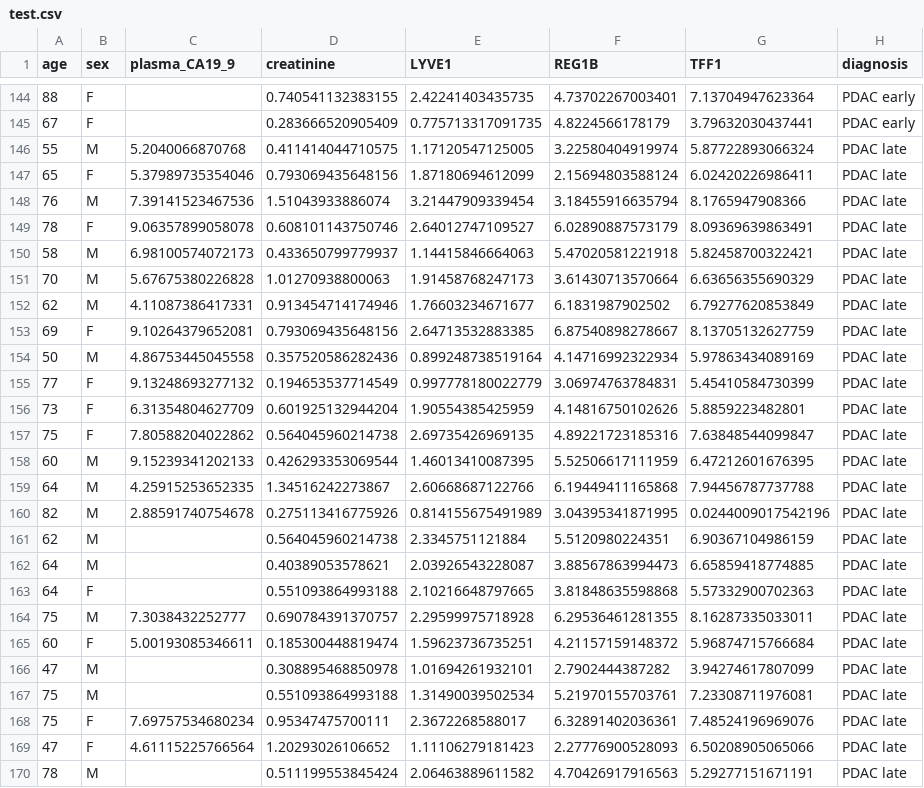
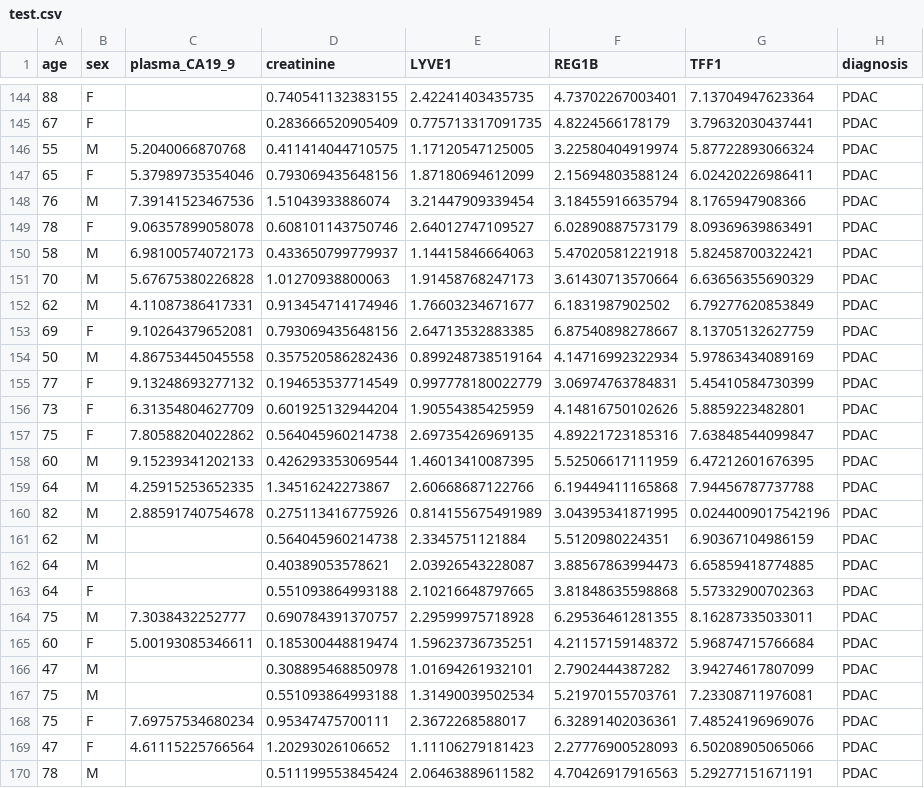
Before and after one commit to cappuchinese/Intro-ML-EDA, a CSV file: data/wekafiles/test.csv, drawn as a sheet; only a part is shown, gaps mark what is left out; the diff covers the shown part only.

```diff
--- a/data/wekafiles/test.csv
+++ b/data/wekafiles/test.csv
@@ -144,27 +144,27 @@ age,sex,plasma_CA19_9,creatinine,LYVE1,REG1B,TFF1,diagnosis
-88,F,,0.740541132383155,2.42241403435735,4.73702267003401,7.13704947623364,PDAC early
-67,F,,0.283666520905409,0.775713317091735,4.8224566178179,3.79632030437441,PDAC early
-55,M,5.2040066870768,0.411414044710575,1.17120547125005,3.22580404919974,5.87722893066324,PDAC late
-65,F,5.37989735354046,0.793069435648156,1.87180694612099,2.15694803588124,6.02420226986411,PDAC late
-76,M,7.39141523467536,1.51043933886074,3.21447909339454,3.18455916635794,8.1765947908366,PDAC late
-78,F,9.06357899058078,0.608101143750746,2.64012747109527,6.02890887573179,8.09369639863491,PDAC late
-58,M,6.98100574072173,0.433650799779937,1.14415846664063,5.47020581221918,5.82458700322421,PDAC late
-70,M,5.67675380226828,1.01270938800063,1.91458768247173,3.61430713570664,6.63656355690329,PDAC late
-62,M,4.11087386417331,0.913454714174946,1.76603234671677,6.1831987902502,6.79277620853849,PDAC late
-69,F,9.10264379652081,0.793069435648156,2.64713532883385,6.87540898278667,8.13705132627759,PDAC late
-50,M,4.86753445045558,0.357520586282436,0.899248738519164,4.14716992322934,5.97863434089169,PDAC late
-77,F,9.13248693277132,0.194653537714549,0.997778180022779,3.06974763784831,5.45410584730399,PDAC late
-73,F,6.31354804627709,0.601925132944204,1.90554385425959,4.14816750102626,5.8859223482801,PDAC late
-75,F,7.80588204022862,0.564045960214738,2.69735426969135,4.89221723185316,7.63848544099847,PDAC late
-60,M,9.15239341202133,0.426293353069544,1.46013410087395,5.52506617111959,6.47212601676395,PDAC late
-64,M,4.25915253652335,1.34516242273867,2.60668687122766,6.19449411165868,7.94456787737788,PDAC late
-82,M,2.88591740754678,0.275113416775926,0.814155675491989,3.04395341871995,0.0244009017542196,PDAC late
-62,M,,0.564045960214738,2.3345751121884,5.5120980224351,6.90367104986159,PDAC late
-64,M,,0.40389053578621,2.03926543228087,3.88567863994473,6.65859418774885,PDAC late
-64,F,,0.551093864993188,2.10216648797665,3.81848635598868,5.57332900702363,PDAC late
-75,M,7.3038432252777,0.690784391370757,2.29599975718928,6.29536461281355,8.16287335033011,PDAC late
-60,F,5.00193085346611,0.185300448819474,1.59623736735251,4.21157159148372,5.96874715766684,PDAC late
-47,M,,0.308895468850978,1.01694261932101,2.7902444387282,3.94274617807099,PDAC late
-75,M,,0.551093864993188,1.31490039502534,5.21970155703761,7.23308711976081,PDAC late
-75,F,7.69757534680234,0.95347475700111,2.3672268588017,6.32891402036361,7.48524196969076,PDAC late
-47,F,4.61115225766564,1.20293026106652,1.11106279181423,2.27776900528093,6.50208905065066,PDAC late
-78,M,,0.511199553845424,2.06463889611582,4.70426917916563,5.29277151671191,PDAC late
+88,F,,0.740541132383155,2.42241403435735,4.73702267003401,7.13704947623364,PDAC
+67,F,,0.283666520905409,0.775713317091735,4.8224566178179,3.79632030437441,PDAC
+55,M,5.2040066870768,0.411414044710575,1.17120547125005,3.22580404919974,5.87722893066324,PDAC
+65,F,5.37989735354046,0.793069435648156,1.87180694612099,2.15694803588124,6.02420226986411,PDAC
+76,M,7.39141523467536,1.51043933886074,3.21447909339454,3.18455916635794,8.1765947908366,PDAC
+78,F,9.06357899058078,0.608101143750746,2.64012747109527,6.02890887573179,8.09369639863491,PDAC
+58,M,6.98100574072173,0.433650799779937,1.14415846664063,5.47020581221918,5.82458700322421,PDAC
+70,M,5.67675380226828,1.01270938800063,1.91458768247173,3.61430713570664,6.63656355690329,PDAC
+62,M,4.11087386417331,0.913454714174946,1.76603234671677,6.1831987902502,6.79277620853849,PDAC
+69,F,9.10264379652081,0.793069435648156,2.64713532883385,6.87540898278667,8.13705132627759,PDAC
+50,M,4.86753445045558,0.357520586282436,0.899248738519164,4.14716992322934,5.97863434089169,PDAC
+77,F,9.13248693277132,0.194653537714549,0.997778180022779,3.06974763784831,5.45410584730399,PDAC
+73,F,6.31354804627709,0.601925132944204,1.90554385425959,4.14816750102626,5.8859223482801,PDAC
+75,F,7.80588204022862,0.564045960214738,2.69735426969135,4.89221723185316,7.63848544099847,PDAC
+60,M,9.15239341202133,0.426293353069544,1.46013410087395,5.52506617111959,6.47212601676395,PDAC
+64,M,4.25915253652335,1.34516242273867,2.60668687122766,6.19449411165868,7.94456787737788,PDAC
+82,M,2.88591740754678,0.275113416775926,0.814155675491989,3.04395341871995,0.0244009017542196,PDAC
+62,M,,0.564045960214738,2.3345751121884,5.5120980224351,6.90367104986159,PDAC
+64,M,,0.40389053578621,2.03926543228087,3.88567863994473,6.65859418774885,PDAC
+64,F,,0.551093864993188,2.10216648797665,3.81848635598868,5.57332900702363,PDAC
+75,M,7.3038432252777,0.690784391370757,2.29599975718928,6.29536461281355,8.16287335033011,PDAC
+60,F,5.00193085346611,0.185300448819474,1.59623736735251,4.21157159148372,5.96874715766684,PDAC
+47,M,,0.308895468850978,1.01694261932101,2.7902444387282,3.94274617807099,PDAC
+75,M,,0.551093864993188,1.31490039502534,5.21970155703761,7.23308711976081,PDAC
+75,F,7.69757534680234,0.95347475700111,2.3672268588017,6.32891402036361,7.48524196969076,PDAC
+47,F,4.61115225766564,1.20293026106652,1.11106279181423,2.27776900528093,6.50208905065066,PDAC
+78,M,,0.511199553845424,2.06463889611582,4.70426917916563,5.29277151671191,PDAC
```
Also changed, not shown: 35 edited cells elsewhere in this file, data/weka_out/base.csv, data/wekafiles/cleaned_data.csv, 6 other files.
